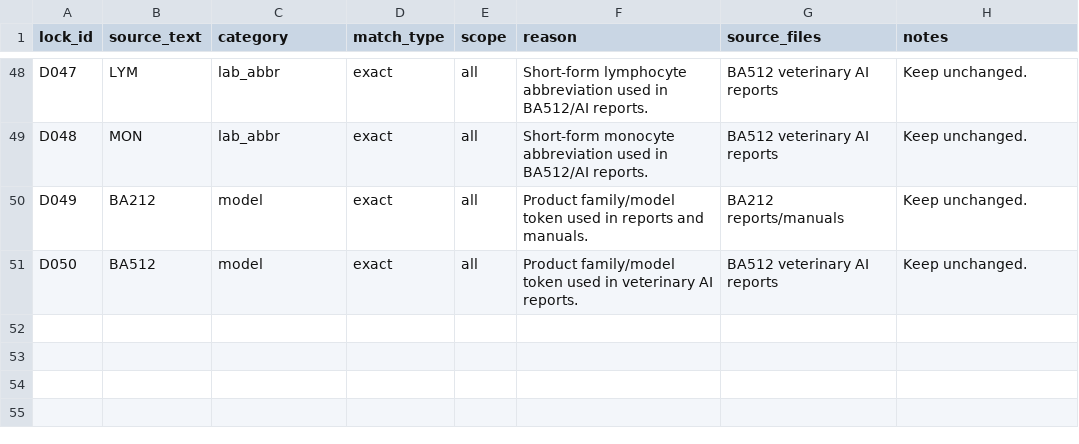
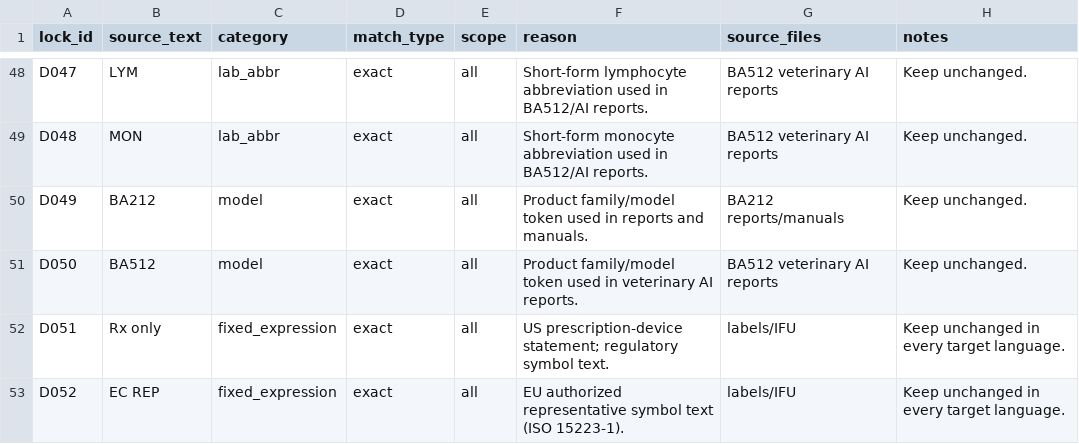
Before and after one commit to micdream4/translation-tool, a CSV file: language-packs/base/do_not_translate_seed.csv, drawn as a sheet; only a part is shown, gaps mark what is left out; the diff names each change by its address in the sheet, - before the commit and + after, or states it on an @@ line.

```diff
--- a/language-packs/base/do_not_translate_seed.csv
+++ b/language-packs/base/do_not_translate_seed.csv
+row 52: D051 | Rx only | fixed_expression | exact | all | US prescription-device statement; regulatory symbol text. | labels/IFU | Keep unchanged in every target language.
+row 53: D052 | EC REP | fixed_expression | exact | all | EU authorized representative symbol text (ISO 15223-1). | labels/IFU | Keep unchanged in every target language.
```
Also changed, not shown: 35 other files.
